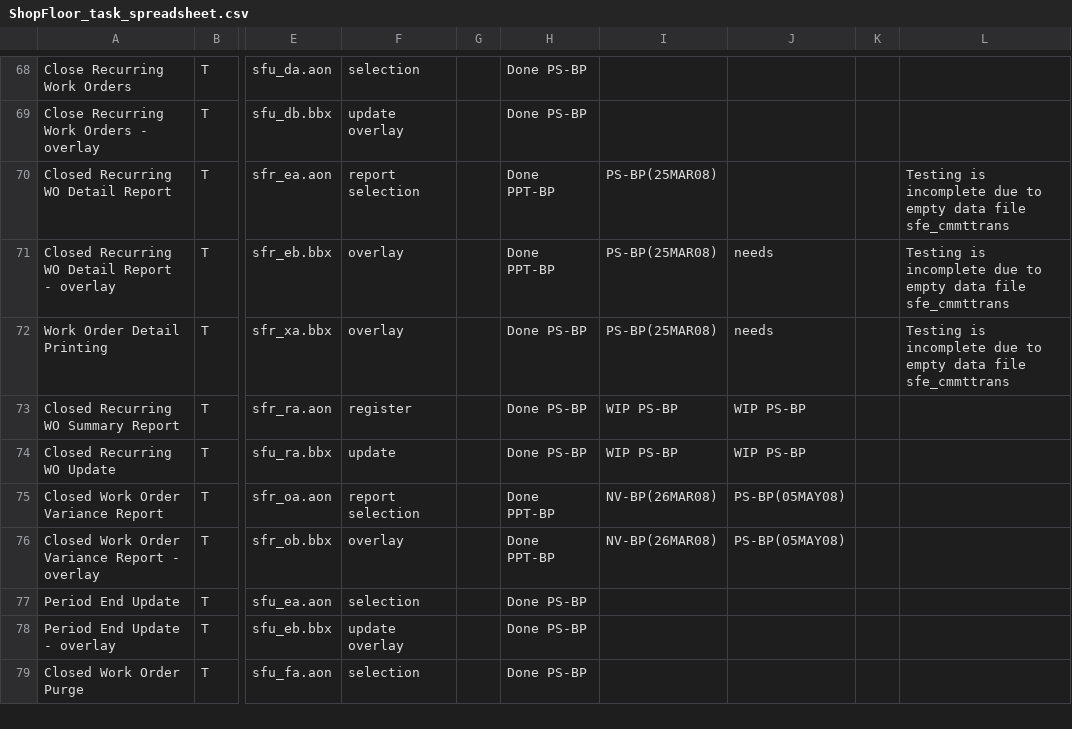
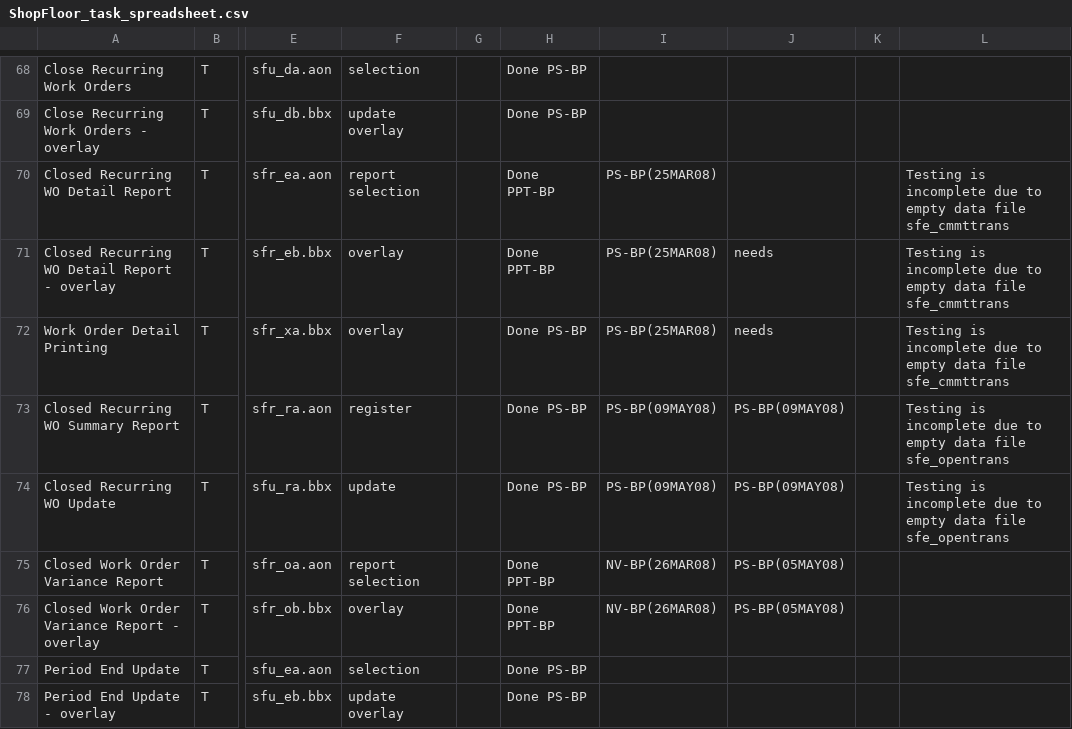
Before and after one commit to nmlynx/AddonSoftware, a CSV file: docs/ShopFloor_task_spreadsheet.csv, drawn as a sheet; only a part is shown, gaps mark what is left out; the shorter side is filled out with more unchanged rows; the diff names each change by its address in the sheet, - before the commit and + after, or states it on an @@ line.

Commit message:
DocOut changes PS-BP(09MAY08) specified in ShopFloor_task_spreadsheet.csv

```diff
--- a/docs/ShopFloor_task_spreadsheet.csv
+++ b/docs/ShopFloor_task_spreadsheet.csv
-I73:I74: WIP PS-BP
+I73:I74: PS-BP(09MAY08)
-J73:J74: WIP PS-BP
+J73:J74: PS-BP(09MAY08)
-L73:L74: (empty)
+L73:L74: Testing is incomplete due to empty data file sfe_opentrans
```
